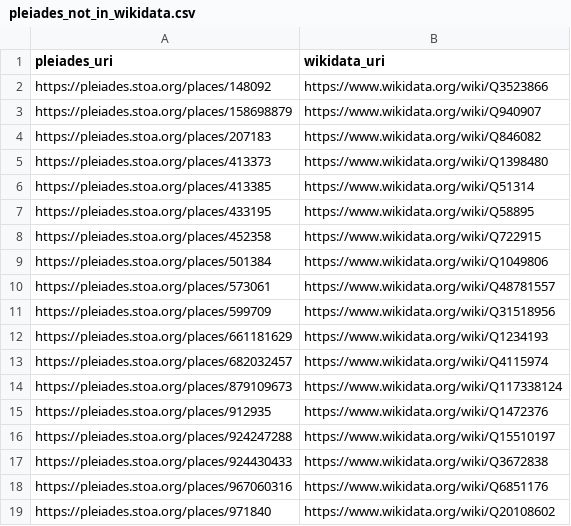
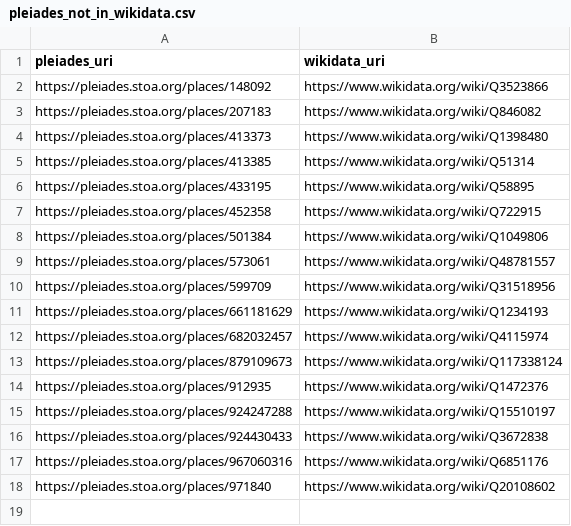
Before and after one commit to isawnyu/pleiades_wikidata, a CSV file: data/pleiades_not_in_wikidata.csv, drawn as a sheet.

```diff
--- a/data/pleiades_not_in_wikidata.csv
+++ b/data/pleiades_not_in_wikidata.csv
@@ -2,3 +2,2 @@ pleiades_uri,wikidata_uri
 https://pleiades.stoa.org/places/148092,https://www.wikidata.org/wiki/Q3523866
-https://pleiades.stoa.org/places/158698879,https://www.wikidata.org/wiki/Q940907
 https://pleiades.stoa.org/places/207183,https://www.wikidata.org/wiki/Q846082
```
Also changed, not shown: data/wikidata_not_in_pleiades.csv, 2 other files.
